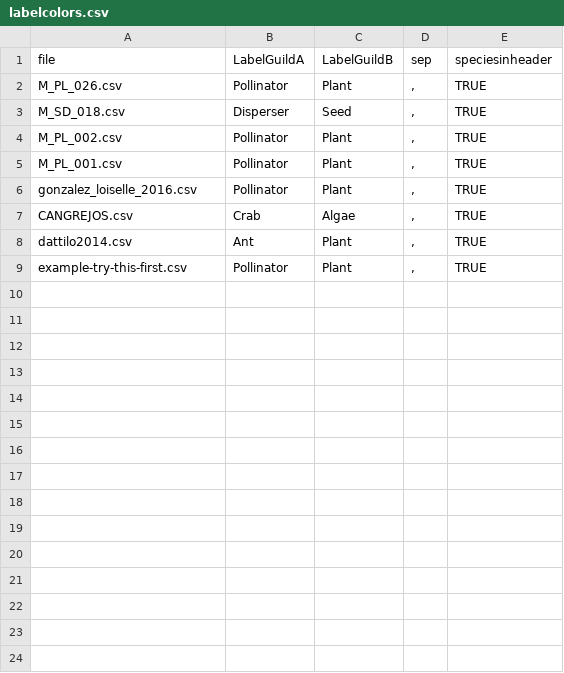
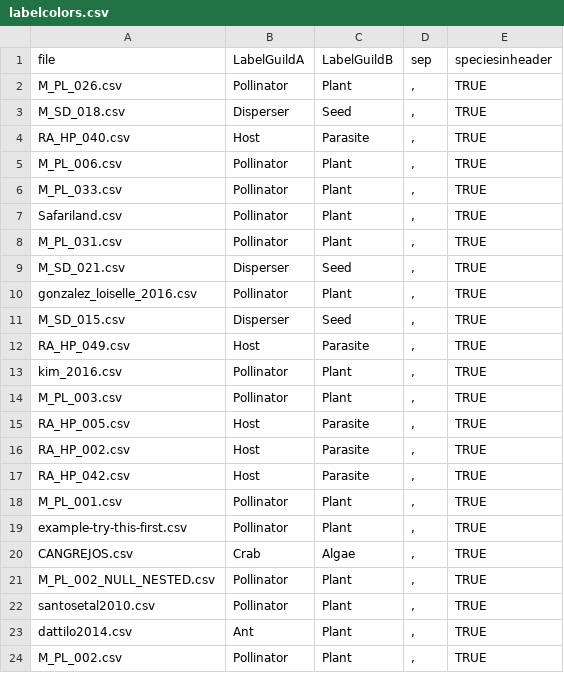
Before and after one commit to jgalgarra/bipartgraph, a CSV file: conf/labelcolors.csv, drawn as a sheet.

```diff
--- a/conf/labelcolors.csv
+++ b/conf/labelcolors.csv
@@ -3,7 +3,22 @@
 "M_SD_018.csv";"Disperser";"Seed";",";TRUE
+"RA_HP_040.csv";"Host";"Parasite";",";TRUE
+"M_PL_006.csv";"Pollinator";"Plant";",";TRUE
+"M_PL_033.csv";"Pollinator";"Plant";",";TRUE
+"Safariland.csv";"Pollinator";"Plant";",";TRUE
+"M_PL_031.csv";"Pollinator";"Plant";",";TRUE
+"M_SD_021.csv";"Disperser";"Seed";",";TRUE
+"gonzalez_loiselle_2016.csv";"Pollinator";"Plant";",";TRUE
+"M_SD_015.csv";"Disperser";"Seed";",";TRUE
+"RA_HP_049.csv";"Host";"Parasite";",";TRUE
+"kim_2016.csv";"Pollinator";"Plant";",";TRUE
+"M_PL_003.csv";"Pollinator";"Plant";",";TRUE
+"RA_HP_005.csv";"Host";"Parasite";",";TRUE
+"RA_HP_002.csv";"Host";"Parasite";",";TRUE
+"RA_HP_042.csv";"Host";"Parasite";",";TRUE
+"M_PL_001.csv";"Pollinator";"Plant";",";TRUE
+"example-try-this-first.csv";"Pollinator";"Plant";",";TRUE
+"CANGREJOS.csv";"Crab";"Algae";",";TRUE
+"M_PL_002_NULL_NESTED.csv";"Pollinator";"Plant";",";TRUE
+"santosetal2010.csv";"Pollinator";"Plant";",";TRUE
+"dattilo2014.csv";"Ant";"Plant";",";TRUE
 "M_PL_002.csv";"Pollinator";"Plant";",";TRUE
-"M_PL_001.csv";"Pollinator";"Plant";",";TRUE
-"gonzalez_loiselle_2016.csv";"Pollinator";"Plant";",";TRUE
-"CANGREJOS.csv";"Crab";"Algae";",";TRUE
-"dattilo2014.csv";"Ant";"Plant";",";TRUE
-"example-try-this-first.csv";"Pollinator";"Plant";",";TRUE
```
Also changed, not shown: 13 other files.
